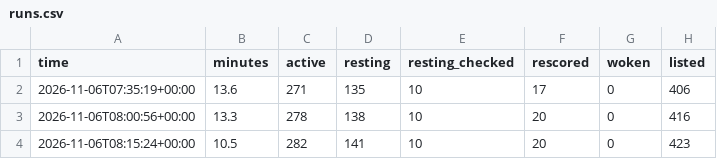
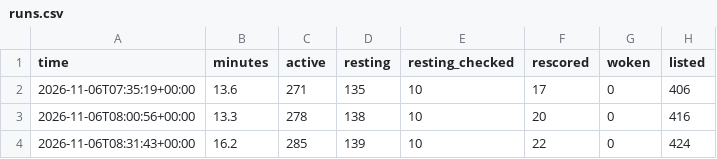
Before and after one commit to tradingzoo/token-watch, a CSV file: data/runs.csv, drawn as a sheet.

```diff
--- a/data/runs.csv
+++ b/data/runs.csv
@@ -3,2 +3,2 @@ time,minutes,active,resting,resting_checked,rescored,woken,listed
 2026-11-06T08:00:56+00:00,13.3,278,138,10,20,0,416
-2026-11-06T08:15:24+00:00,10.5,282,141,10,20,0,423
+2026-11-06T08:31:43+00:00,16.2,285,139,10,22,0,424
```
Also changed, not shown: data/price_log.csv, 18 other files.
